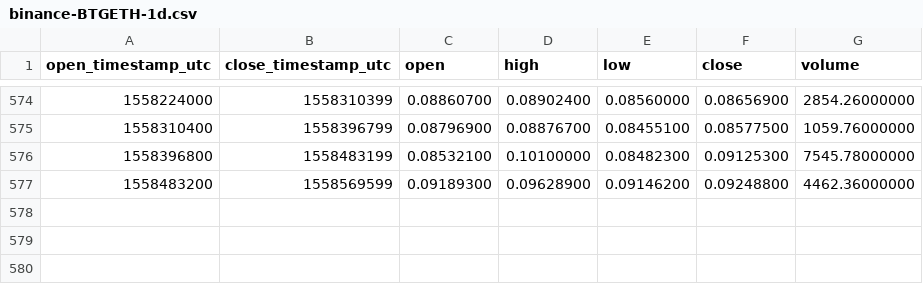
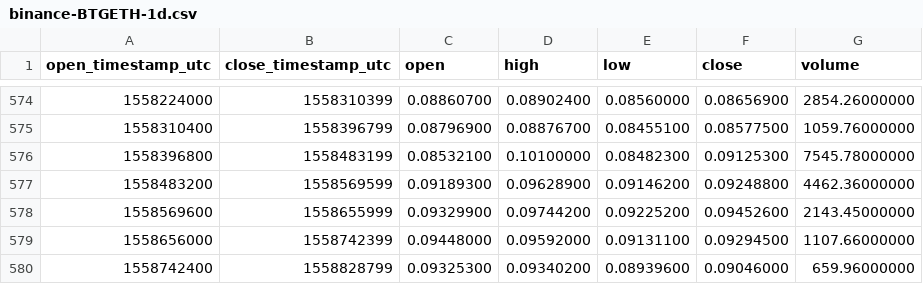
Before and after one commit to cryptobigbro/binance-BTGETH, a CSV file: binance-BTGETH-1d.csv, drawn as a sheet; only a part is shown, gaps mark what is left out.

Commit message:
Update OHLCV data.

```diff
--- a/binance-BTGETH-1d.csv
+++ b/binance-BTGETH-1d.csv
@@ -577 +577,4 @@ open_timestamp_utc,close_timestamp_utc,open,high,low,close,volume
 1558483200,1558569599,0.09189300,0.09628900,0.09146200,0.09248800,4462.36000000
+1558569600,1558655999,0.09329900,0.09744200,0.09225200,0.09452600,2143.45000000
+1558656000,1558742399,0.09448000,0.09592000,0.09131100,0.09294500,1107.66000000
+1558742400,1558828799,0.09325300,0.09340200,0.08939600,0.09046000,659.96000000
```
Also changed, not shown: 1 other file.
